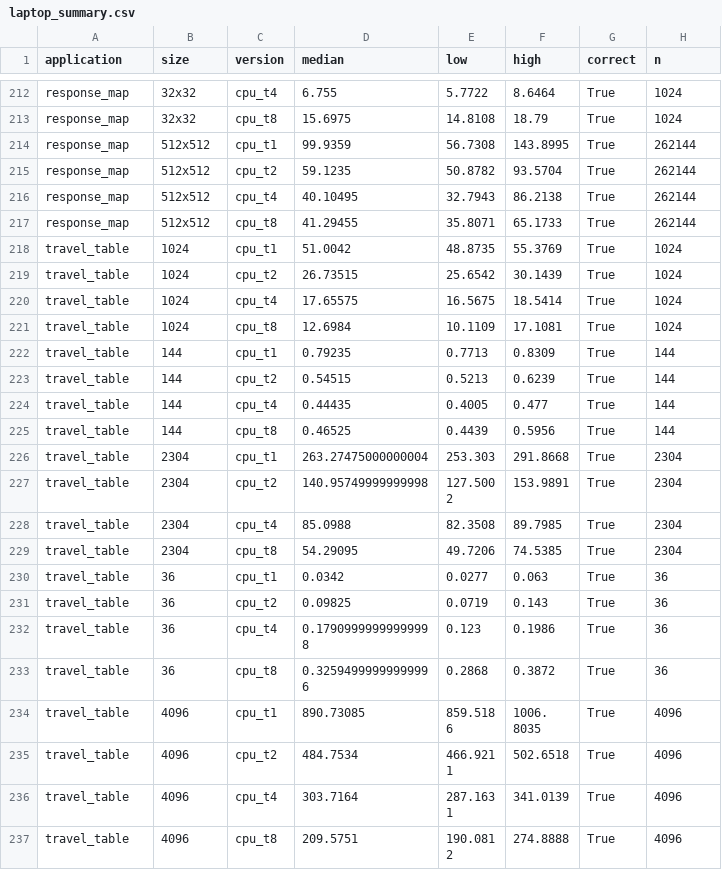
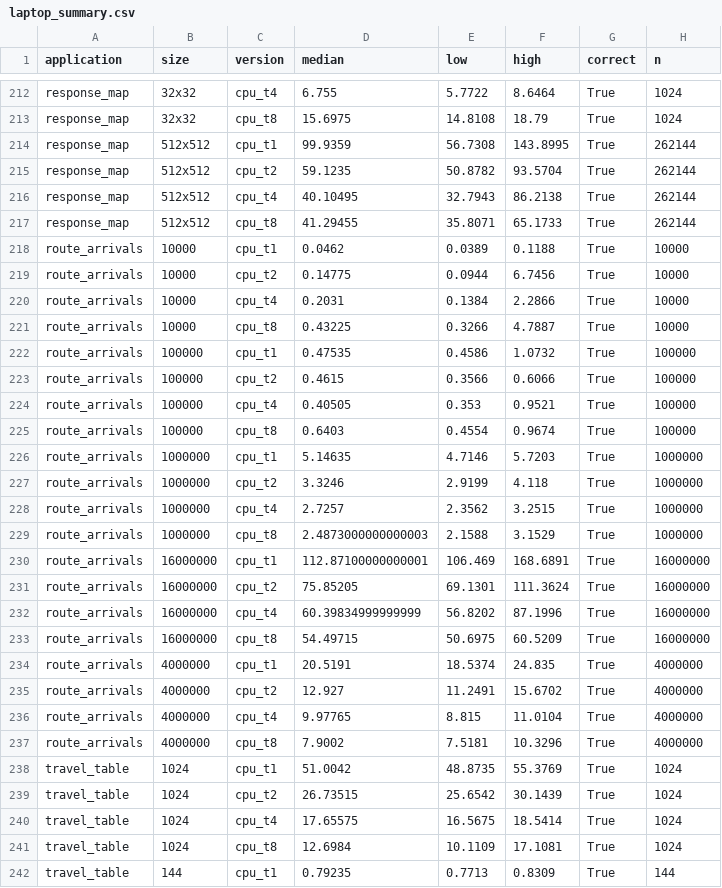
Before and after one commit to StevenFAP1815/EquipeProyecto, a CSV file: informe-gpu/datos/laptop_summary.csv, drawn as a sheet; only a part is shown, gaps mark what is left out; the shorter side is filled out with more unchanged rows.

```diff
--- a/informe-gpu/datos/laptop_summary.csv
+++ b/informe-gpu/datos/laptop_summary.csv
@@ -217,2 +217,22 @@ response_map,512x512,cpu_t4,40.10495,32.7943,86.2138,True,262144
 response_map,512x512,cpu_t8,41.29455,35.8071,65.1733,True,262144
+route_arrivals,10000,cpu_t1,0.0462,0.0389,0.1188,True,10000
+route_arrivals,10000,cpu_t2,0.14775,0.0944,6.7456,True,10000
+route_arrivals,10000,cpu_t4,0.2031,0.1384,2.2866,True,10000
+route_arrivals,10000,cpu_t8,0.43225,0.3266,4.7887,True,10000
+route_arrivals,100000,cpu_t1,0.47535,0.4586,1.0732,True,100000
+route_arrivals,100000,cpu_t2,0.4615,0.3566,0.6066,True,100000
+route_arrivals,100000,cpu_t4,0.40505,0.353,0.9521,True,100000
+route_arrivals,100000,cpu_t8,0.6403,0.4554,0.9674,True,100000
+route_arrivals,1000000,cpu_t1,5.14635,4.7146,5.7203,True,1000000
+route_arrivals,1000000,cpu_t2,3.3246,2.9199,4.118,True,1000000
+route_arrivals,1000000,cpu_t4,2.7257,2.3562,3.2515,True,1000000
+route_arrivals,1000000,cpu_t8,2.4873000000000003,2.1588,3.1529,True,1000000
+route_arrivals,16000000,cpu_t1,112.87100000000001,106.469,168.6891,True,16000000
+route_arrivals,16000000,cpu_t2,75.85205,69.1301,111.3624,True,16000000
+route_arrivals,16000000,cpu_t4,60.39834999999999,56.8202,87.1996,True,16000000
+route_arrivals,16000000,cpu_t8,54.49715,50.6975,60.5209,True,16000000
+route_arrivals,4000000,cpu_t1,20.5191,18.5374,24.835,True,4000000
+route_arrivals,4000000,cpu_t2,12.927,11.2491,15.6702,True,4000000
+route_arrivals,4000000,cpu_t4,9.97765,8.815,11.0104,True,4000000
+route_arrivals,4000000,cpu_t8,7.9002,7.5181,10.3296,True,4000000
 travel_table,1024,cpu_t1,51.0042,48.8735,55.3769,True,1024
```
Also changed, not shown: informe-gpu/datos/colab_summary.csv, 12 other files.
